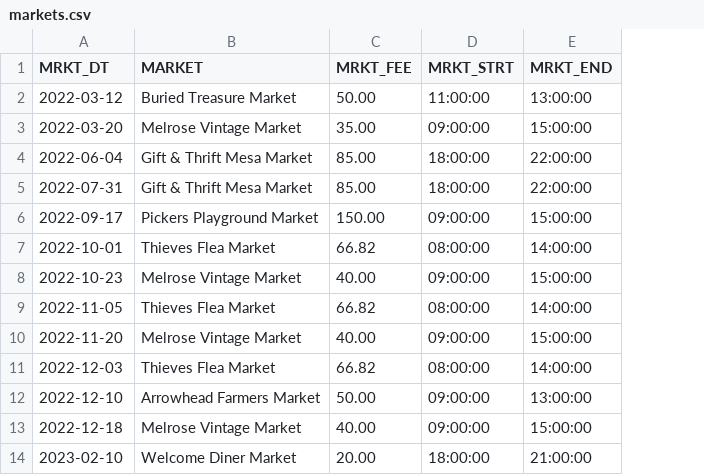
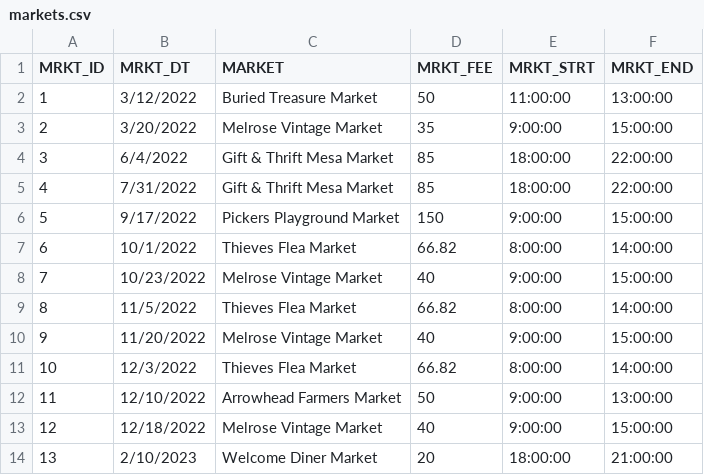
Before and after one commit to hopeandvintage/backend, a CSV file: CSV Files/markets.csv, drawn as a sheet; only a part is shown; addresses are those after the commit; the diff covers the shown part only; the diff names each change by its address in the sheet, - before the commit and + after, or states it on an @@ line.

Commit message:
Added MRKT_ID to markets.csv

```diff
--- a/CSV Files/markets.csv
+++ b/CSV Files/markets.csv
+column A (MRKT_ID), rows 2-14: 1 | 2 | 3 | 4 | 5 | 6 | 7 | 8 | 9 | 10 | 11 | 12 | 13
-B2 (MRKT_DT): 2022-03-12
+B2 (MRKT_DT): 3/12/2022
-D2 (MRKT_FEE): 50.00
+D2 (MRKT_FEE): 50
-B3 (MRKT_DT): 2022-03-20
+B3 (MRKT_DT): 3/20/2022
-D3 (MRKT_FEE): 35.00
+D3 (MRKT_FEE): 35
-E3 (MRKT_STRT): 09:00:00
+E3 (MRKT_STRT): 9:00:00
-B4 (MRKT_DT): 2022-06-04
+B4 (MRKT_DT): 6/4/2022
-D4:D5 (MRKT_FEE): 85.00
+D4:D5 (MRKT_FEE): 85
-B5 (MRKT_DT): 2022-07-31
+B5 (MRKT_DT): 7/31/2022
-B6 (MRKT_DT): 2022-09-17
+B6 (MRKT_DT): 9/17/2022
-D6 (MRKT_FEE): 150.00
+D6 (MRKT_FEE): 150
-E6 (MRKT_STRT): 09:00:00
+E6 (MRKT_STRT): 9:00:00
-B7 (MRKT_DT): 2022-10-01
+B7 (MRKT_DT): 10/1/2022
-E7 (MRKT_STRT): 08:00:00
+E7 (MRKT_STRT): 8:00:00
-B8 (MRKT_DT): 2022-10-23
+B8 (MRKT_DT): 10/23/2022
-D8 (MRKT_FEE): 40.00
+D8 (MRKT_FEE): 40
-E8 (MRKT_STRT): 09:00:00
+E8 (MRKT_STRT): 9:00:00
-B9 (MRKT_DT): 2022-11-05
+B9 (MRKT_DT): 11/5/2022
-E9 (MRKT_STRT): 08:00:00
+E9 (MRKT_STRT): 8:00:00
-B10 (MRKT_DT): 2022-11-20
+B10 (MRKT_DT): 11/20/2022
-D10 (MRKT_FEE): 40.00
+D10 (MRKT_FEE): 40
-E10 (MRKT_STRT): 09:00:00
+E10 (MRKT_STRT): 9:00:00
-B11 (MRKT_DT): 2022-12-03
+B11 (MRKT_DT): 12/3/2022
-E11 (MRKT_STRT): 08:00:00
+E11 (MRKT_STRT): 8:00:00
-B12 (MRKT_DT): 2022-12-10
+B12 (MRKT_DT): 12/10/2022
-D12 (MRKT_FEE): 50.00
+D12 (MRKT_FEE): 50
-E12:E13 (MRKT_STRT): 09:00:00
+E12:E13 (MRKT_STRT): 9:00:00
-B13 (MRKT_DT): 2022-12-18
+B13 (MRKT_DT): 12/18/2022
-D13 (MRKT_FEE): 40.00
+D13 (MRKT_FEE): 40
-B14 (MRKT_DT): 2023-02-10
+B14 (MRKT_DT): 2/10/2023
-D14 (MRKT_FEE): 20.00
+D14 (MRKT_FEE): 20
```
Also changed, not shown: 24 edited cells elsewhere in this file.
